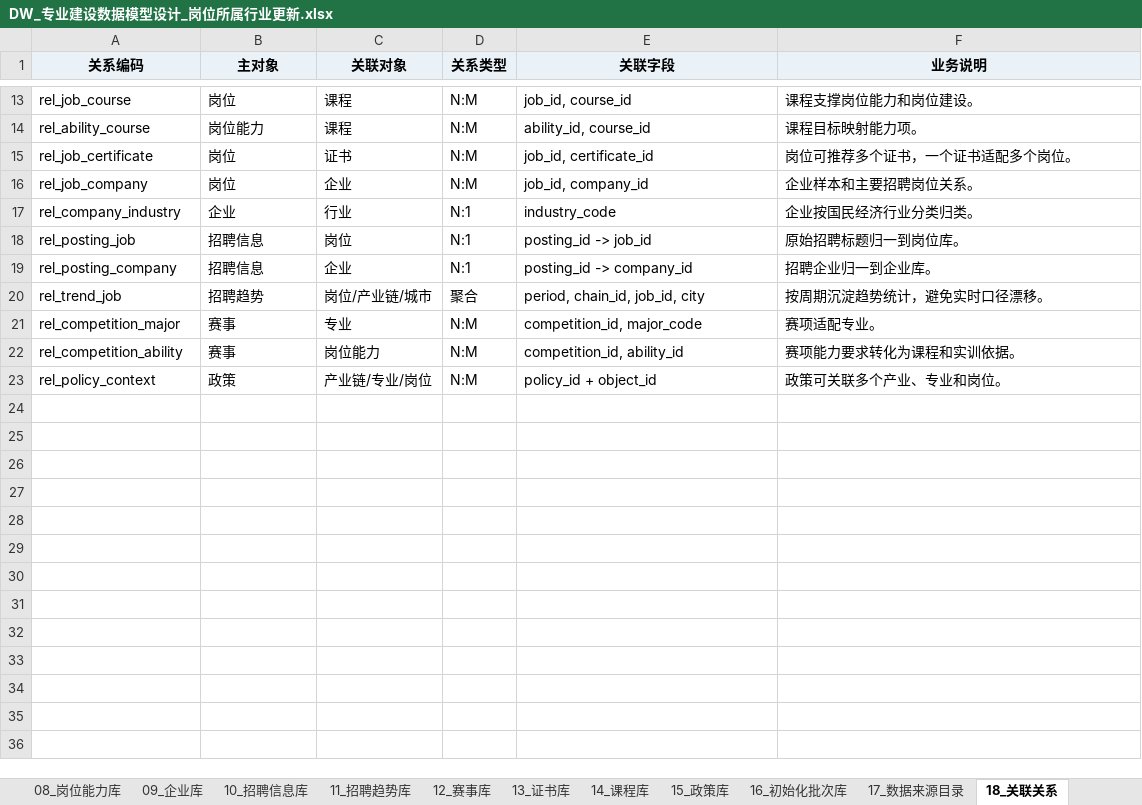
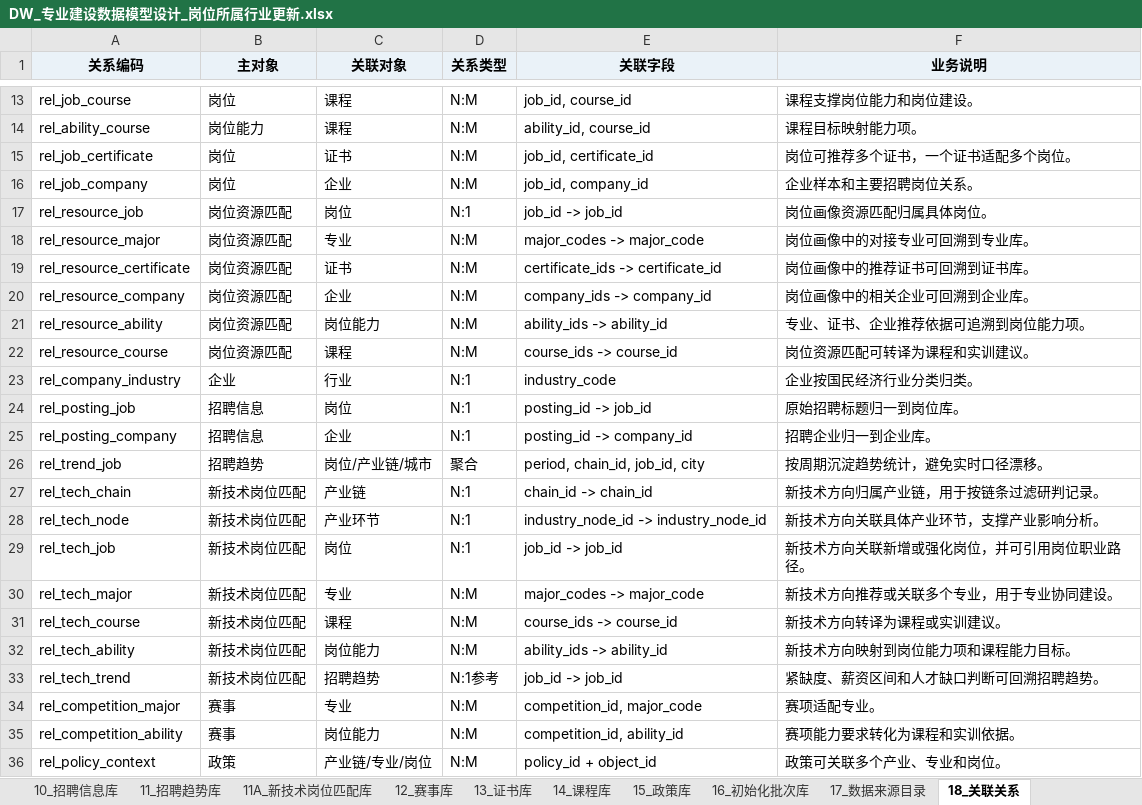
Before and after one commit to Tre-Liu/XuetangX-JobCenter, an Excel workbook: V1.0需求（2026.6.11）/官方数据/DW_专业建设数据模型设计_岗位所属行业更新.xlsx, sheet 18_关联关系, drawn as a sheet; only a part is shown, gaps mark what is left out; values as stored, in another font and other column widths than the file's, no borders; the diff names each change by its address in the sheet, - before the commit and + after, or states it on an @@ line.

```diff
--- a/V1.0需求（2026.6.11）/官方数据/DW_专业建设数据模型设计_岗位所属行业更新.xlsx (sheet 18_关联关系)
+++ b/V1.0需求（2026.6.11）/官方数据/DW_专业建设数据模型设计_岗位所属行业更新.xlsx (sheet 18_关联关系)
+sheet tab: 11A_新技术岗位匹配库
+row 17: rel_resource_job | 岗位资源匹配 | 岗位 | N:1 | job_id -> job_id | 岗位画像资源匹配归属具体岗位。
+row 18: rel_resource_major | 岗位资源匹配 | 专业 | N:M | major_codes -> major_code | 岗位画像中的对接专业可回溯到专业库。
+row 19: rel_resource_certificate | 岗位资源匹配 | 证书 | N:M | certificate_ids -> certificate_id | 岗位画像中的推荐证书可回溯到证书库。
+row 20: rel_resource_company | 岗位资源匹配 | 企业 | N:M | company_ids -> company_id | 岗位画像中的相关企业可回溯到企业库。
+row 21: rel_resource_ability | 岗位资源匹配 | 岗位能力 | N:M | ability_ids -> ability_id | 专业、证书、企业推荐依据可追溯到岗位能力项。
+row 22: rel_resource_course | 岗位资源匹配 | 课程 | N:M | course_ids -> course_id | 岗位资源匹配可转译为课程和实训建议。
+row 27: rel_tech_chain | 新技术岗位匹配 | 产业链 | N:1 | chain_id -> chain_id | 新技术方向归属产业链，用于按链条过滤研判记录。
+row 28: rel_tech_node | 新技术岗位匹配 | 产业环节 | N:1 | industry_node_id -> industry_node_id | 新技术方向关联具体产业环节，支撑产业影响分析。
+row 29: rel_tech_job | 新技术岗位匹配 | 岗位 | N:1 | job_id -> job_id | 新技术方向关联新增或强化岗位，并可引用岗位职业路径。
+row 30: rel_tech_major | 新技术岗位匹配 | 专业 | N:M | major_codes -> major_code | 新技术方向推荐或关联多个专业，用于专业协同建设。
+row 31: rel_tech_course | 新技术岗位匹配 | 课程 | N:M | course_ids -> course_id | 新技术方向转译为课程或实训建议。
+row 32: rel_tech_ability | 新技术岗位匹配 | 岗位能力 | N:M | ability_ids -> ability_id | 新技术方向映射到岗位能力项和课程能力目标。
+row 33: rel_tech_trend | 新技术岗位匹配 | 招聘趋势 | N:1参考 | job_id -> job_id | 紧缺度、薪资区间和人才缺口判断可回溯招聘趋势。
```
Also changed, not shown: sheet 17_数据来源目录, other sheet tabs, V1.0需求（2026.6.11）/官方数据/【ADS】产业布局-产业链图谱数据源梳理_字段拆分版.xlsx, outputs/data-model-design-20260622/专业建设数据模型设计.xlsx, 18 other files.
